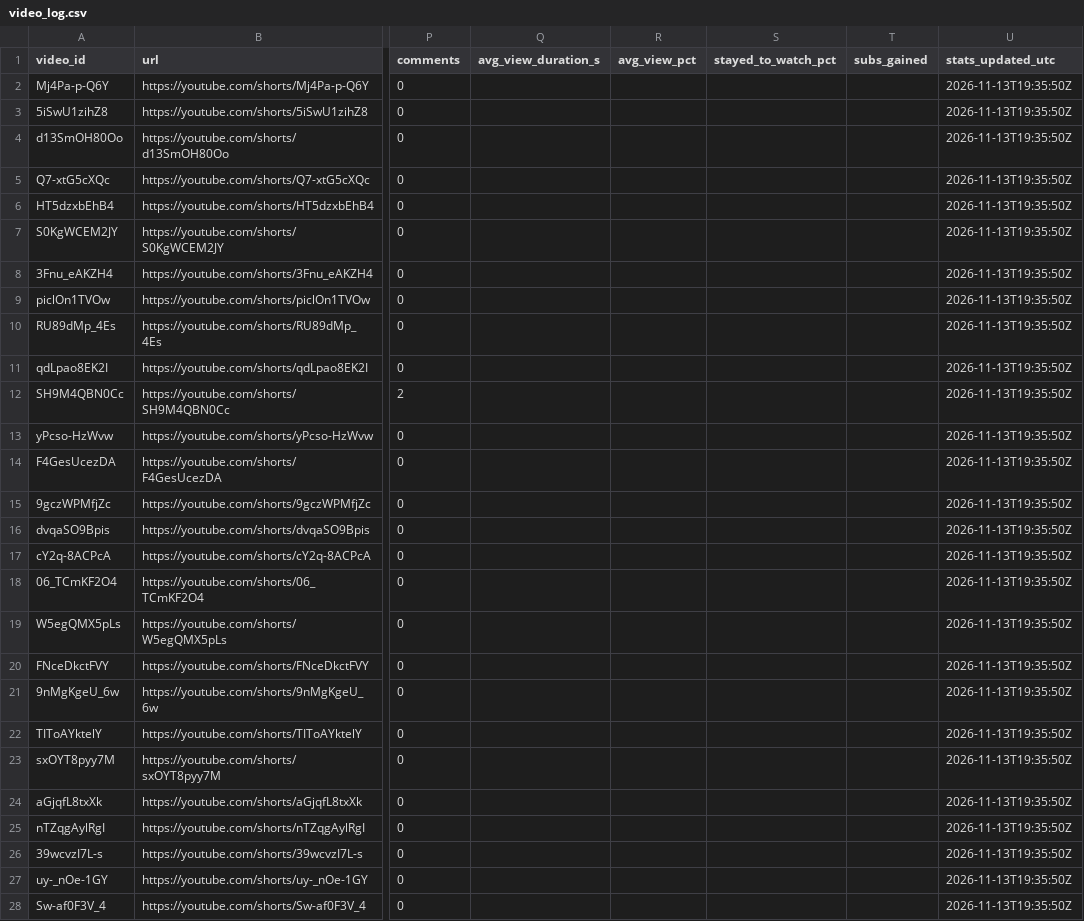
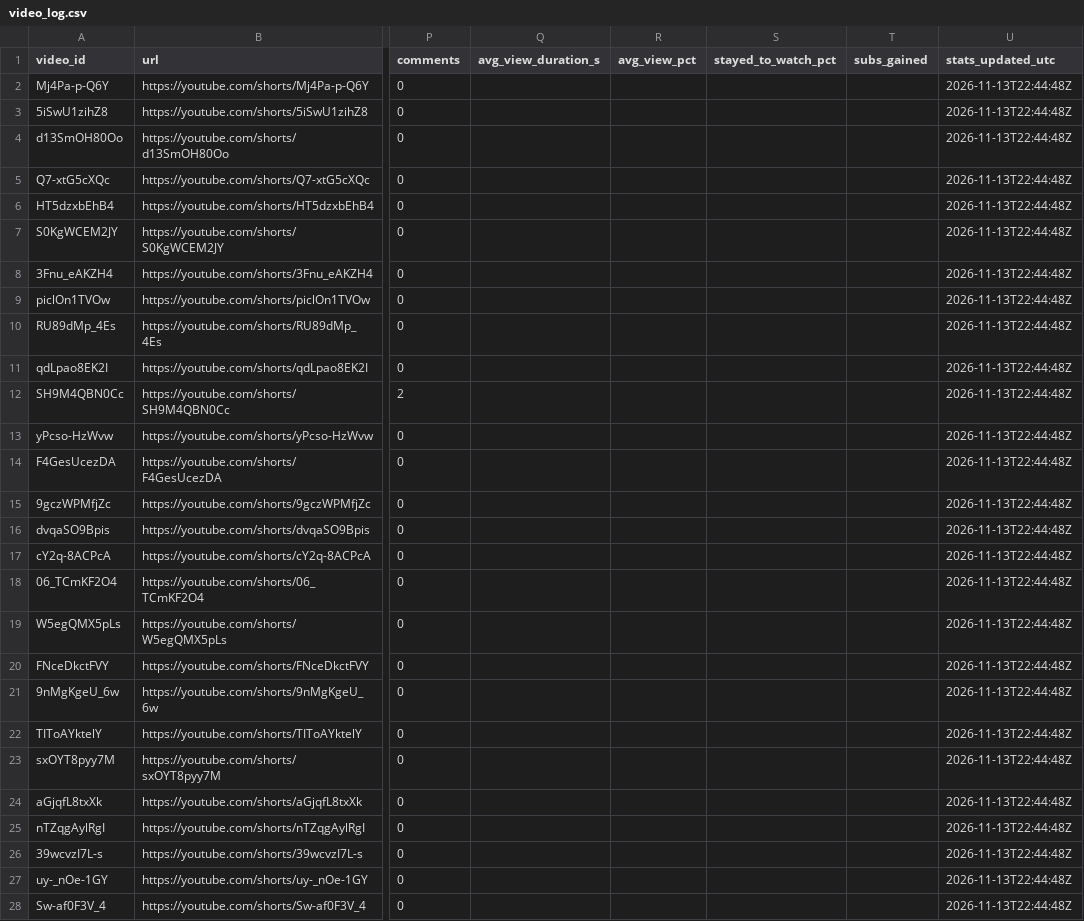
Before and after one commit to Mezfer/tom-shorts, a CSV file: video_log.csv, drawn as a sheet; only a part is shown, gaps mark what is left out; the diff covers the shown part only; the diff names each change by its address in the sheet, - before the commit and + after, or states it on an @@ line.

```diff
--- a/video_log.csv
+++ b/video_log.csv
-U2:U28 (stats_updated_utc): 2026-11-13T19:35:50Z
+U2:U28 (stats_updated_utc): 2026-11-13T22:44:48Z
```
Also changed, not shown: 1 added row and 37 edited cells elsewhere in this file, 5 other files.
